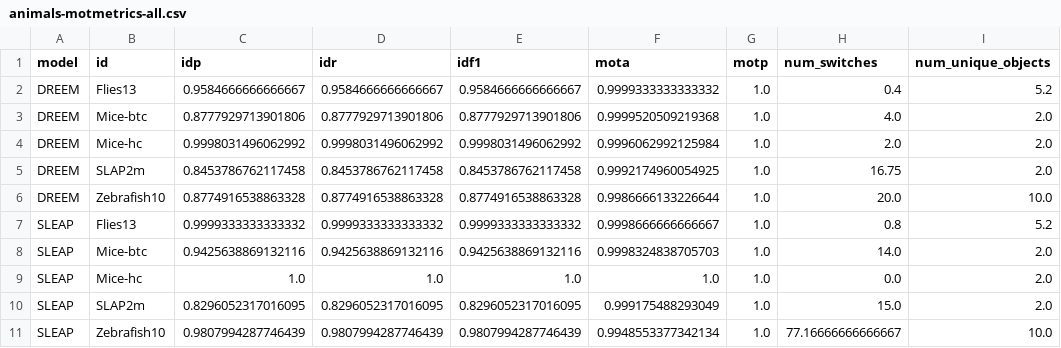
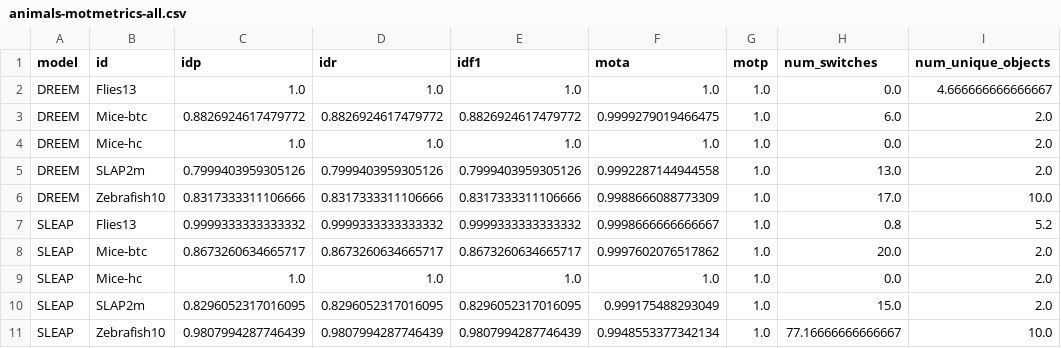
Before and after one commit to talmolab/dreem-plots, a CSV file: data/animals-motmetrics-all.csv, drawn as a sheet.

Commit message:
update data, plots add new plots

```diff
--- a/data/animals-motmetrics-all.csv
+++ b/data/animals-motmetrics-all.csv
@@ -1,9 +1,9 @@
 model,id,idp,idr,idf1,mota,motp,num_switches,num_unique_objects
-DREEM,Flies13,0.9584666666666667,0.9584666666666667,0.9584666666666667,0.9999333333333332,1.0,0.4,5.2
-DREEM,Mice-btc,0.8777929713901806,0.8777929713901806,0.8777929713901806,0.9999520509219368,1.0,4.0,2.0
-DREEM,Mice-hc,0.9998031496062992,0.9998031496062992,0.9998031496062992,0.9996062992125984,1.0,2.0,2.0
-DREEM,SLAP2m,0.8453786762117458,0.8453786762117458,0.8453786762117458,0.9992174960054925,1.0,16.75,2.0
-DREEM,Zebrafish10,0.8774916538863328,0.8774916538863328,0.8774916538863328,0.9986666133226644,1.0,20.0,10.0
+DREEM,Flies13,1.0,1.0,1.0,1.0,1.0,0.0,4.666666666666667
+DREEM,Mice-btc,0.8826924617479772,0.8826924617479772,0.8826924617479772,0.9999279019466475,1.0,6.0,2.0
+DREEM,Mice-hc,1.0,1.0,1.0,1.0,1.0,0.0,2.0
+DREEM,SLAP2m,0.7999403959305126,0.7999403959305126,0.7999403959305126,0.9992287144944558,1.0,13.0,2.0
+DREEM,Zebrafish10,0.8317333311106666,0.8317333311106666,0.8317333311106666,0.9988666088773309,1.0,17.0,10.0
 SLEAP,Flies13,0.9999333333333332,0.9999333333333332,0.9999333333333332,0.9998666666666667,1.0,0.8,5.2
-SLEAP,Mice-btc,0.9425638869132116,0.9425638869132116,0.9425638869132116,0.9998324838705703,1.0,14.0,2.0
+SLEAP,Mice-btc,0.8673260634665717,0.8673260634665717,0.8673260634665717,0.9997602076517862,1.0,20.0,2.0
 SLEAP,Mice-hc,1.0,1.0,1.0,1.0,1.0,0.0,2.0
```
Also changed, not shown: data/animals-switches-main.csv, data/animals-switches-split-all.csv, 14 other files.
